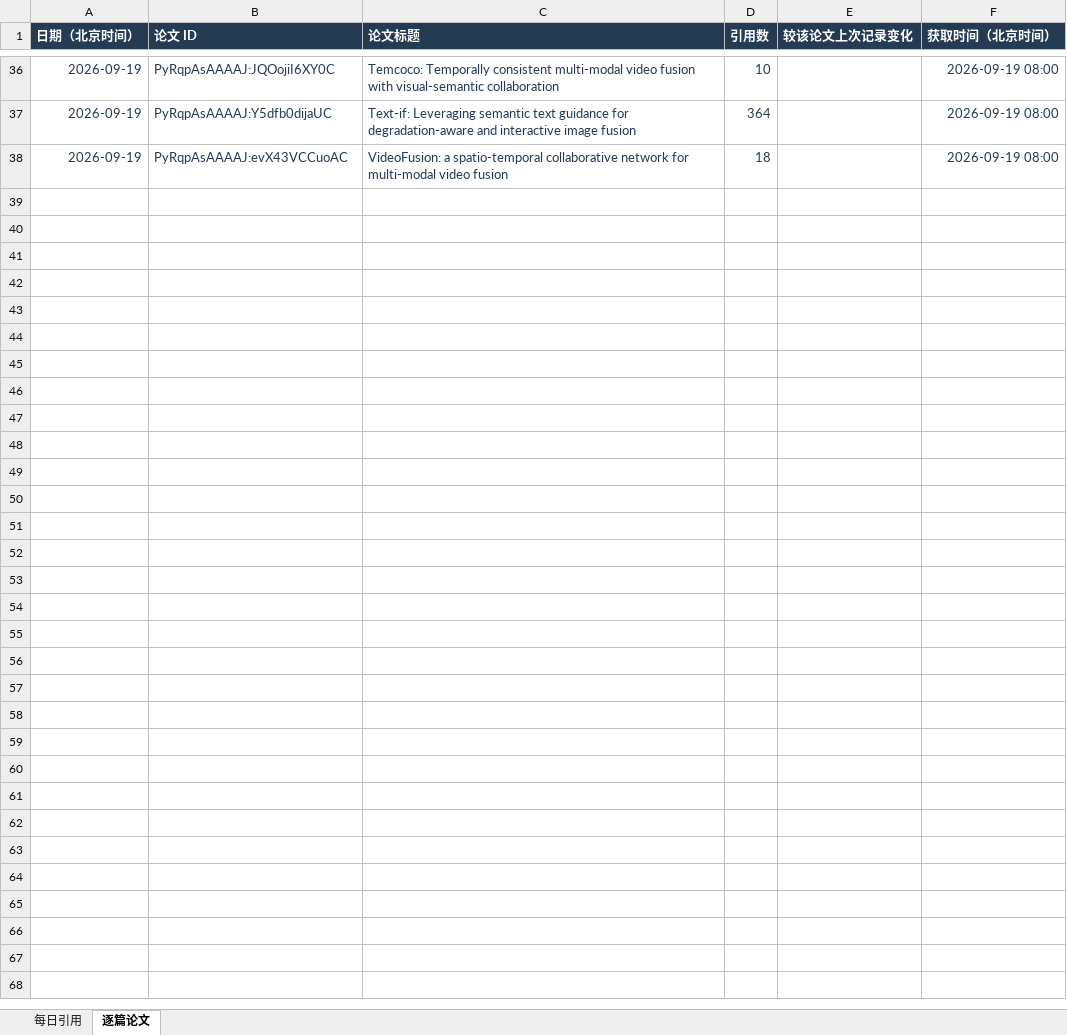
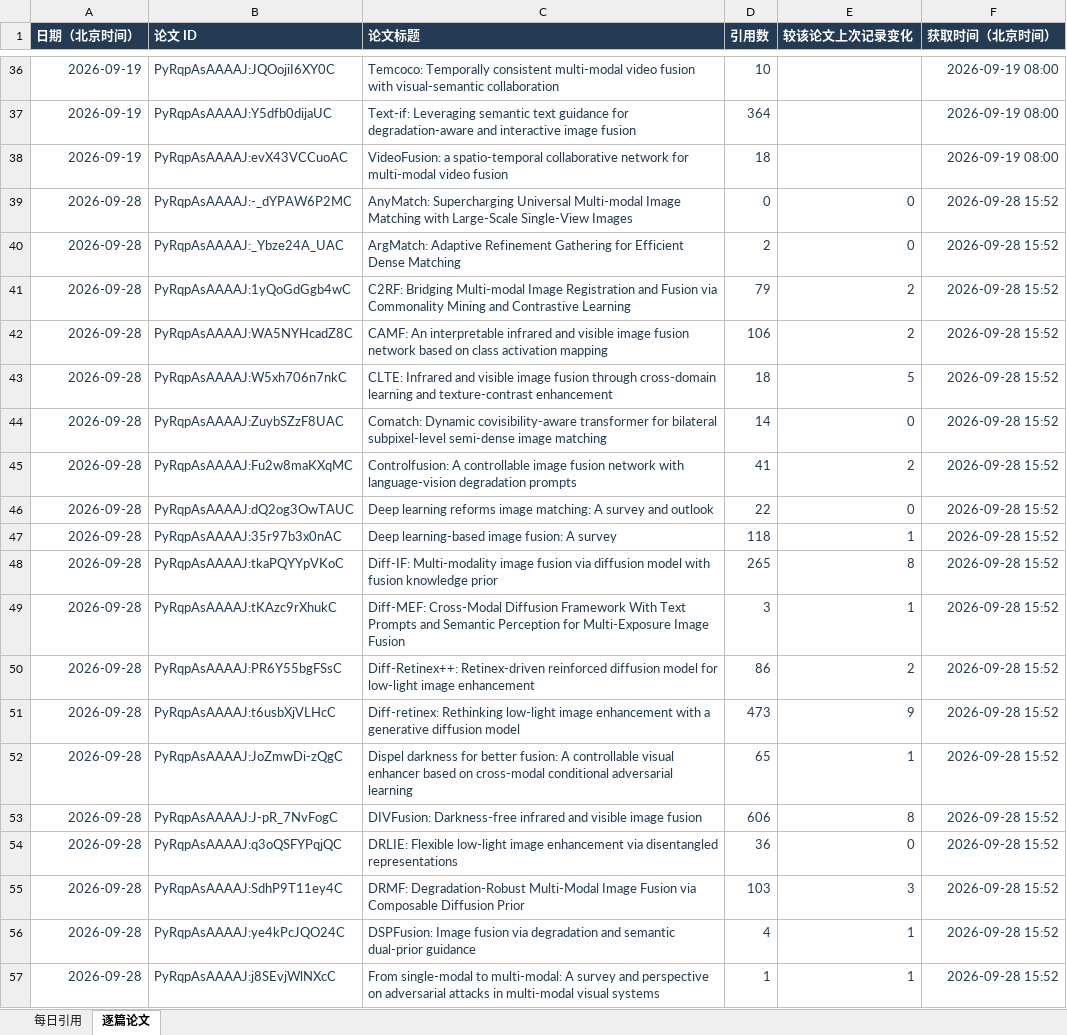
Before and after one commit to Linfeng-Tang/Homepage, an Excel workbook: assets/data/scholar-citations.xlsx, sheet 逐篇论文, drawn as a sheet; only a part is shown, gaps mark what is left out; values as stored, in another font and other column widths than the file's, no borders; the diff covers the shown part only; the diff names each change by its address in the sheet, - before the commit and + after, or states it on an @@ line.

```diff
--- a/assets/data/scholar-citations.xlsx (sheet 逐篇论文)
+++ b/assets/data/scholar-citations.xlsx (sheet 逐篇论文)
+row 39: 2026-09-28 | PyRqpAsAAAAJ:-_dYPAW6P2MC | AnyMatch: Supercharging Universal Multi-modal Image Matching with Large-Scale Single-View Images | 0 | 0 | 2026-09-28 15:52
+row 40: 2026-09-28 | PyRqpAsAAAAJ:_Ybze24A_UAC | ArgMatch: Adaptive Refinement Gathering for Efficient Dense Matching | 2 | 0 | 2026-09-28 15:52
+row 41: 2026-09-28 | PyRqpAsAAAAJ:1yQoGdGgb4wC | C2RF: Bridging Multi-modal Image Registration and Fusion via Commonality Mining and Contrastive Learning | 79 | 2 | 2026-09-28 15:52
+row 42: 2026-09-28 | PyRqpAsAAAAJ:WA5NYHcadZ8C | CAMF: An interpretable infrared and visible image fusion network based on class activation mapping | 106 | 2 | 2026-09-28 15:52
+row 43: 2026-09-28 | PyRqpAsAAAAJ:W5xh706n7nkC | CLTE: Infrared and visible image fusion through cross-domain learning and texture-contrast enhancement | 18 | 5 | 2026-09-28 15:52
+row 44: 2026-09-28 | PyRqpAsAAAAJ:ZuybSZzF8UAC | Comatch: Dynamic covisibility-aware transformer for bilateral subpixel-level semi-dense image matching | 14 | 0 | 2026-09-28 15:52
+row 45: 2026-09-28 | PyRqpAsAAAAJ:Fu2w8maKXqMC | Controlfusion: A controllable image fusion network with language-vision degradation prompts | 41 | 2 | 2026-09-28 15:52
+row 46: 2026-09-28 | PyRqpAsAAAAJ:dQ2og3OwTAUC | Deep learning reforms image matching: A survey and outlook | 22 | 0 | 2026-09-28 15:52
+row 47: 2026-09-28 | PyRqpAsAAAAJ:35r97b3x0nAC | Deep learning-based image fusion: A survey | 118 | 1 | 2026-09-28 15:52
+row 48: 2026-09-28 | PyRqpAsAAAAJ:tkaPQYYpVKoC | Diff-IF: Multi-modality image fusion via diffusion model with fusion knowledge prior | 265 | 8 | 2026-09-28 15:52
+row 49: 2026-09-28 | PyRqpAsAAAAJ:tKAzc9rXhukC | Diff-MEF: Cross-Modal Diffusion Framework With Text Prompts and Semantic Perception for Multi-Exposure Image Fusion | 3 | 1 | 2026-09-28 15:52
+row 50: 2026-09-28 | PyRqpAsAAAAJ:PR6Y55bgFSsC | Diff-Retinex++: Retinex-driven reinforced diffusion model for low-light image enhancement | 86 | 2 | 2026-09-28 15:52
+row 51: 2026-09-28 | PyRqpAsAAAAJ:t6usbXjVLHcC | Diff-retinex: Rethinking low-light image enhancement with a generative diffusion model | 473 | 9 | 2026-09-28 15:52
+row 52: 2026-09-28 | PyRqpAsAAAAJ:JoZmwDi-zQgC | Dispel darkness for better fusion: A controllable visual enhancer based on cross-modal conditional adversarial learning | 65 | 1 | 2026-09-28 15:52
+row 53: 2026-09-28 | PyRqpAsAAAAJ:J-pR_7NvFogC | DIVFusion: Darkness-free infrared and visible image fusion | 606 | 8 | 2026-09-28 15:52
+row 54: 2026-09-28 | PyRqpAsAAAAJ:q3oQSFYPqjQC | DRLIE: Flexible low-light image enhancement via disentangled representations | 36 | 0 | 2026-09-28 15:52
+row 55: 2026-09-28 | PyRqpAsAAAAJ:SdhP9T11ey4C | DRMF: Degradation-Robust Multi-Modal Image Fusion via Composable Diffusion Prior | 103 | 3 | 2026-09-28 15:52
+row 56: 2026-09-28 | PyRqpAsAAAAJ:ye4kPcJQO24C | DSPFusion: Image fusion via degradation and semantic dual-prior guidance | 4 | 1 | 2026-09-28 15:52
+row 57: 2026-09-28 | PyRqpAsAAAAJ:j8SEvjWlNXcC | From single-modal to multi-modal: A survey and perspective on adversarial attacks in multi-modal visual systems | 1 | 1 | 2026-09-28 15:52
```
Also changed, not shown: 18 added rows elsewhere in this sheet, sheet 每日引用, 1 other file.
